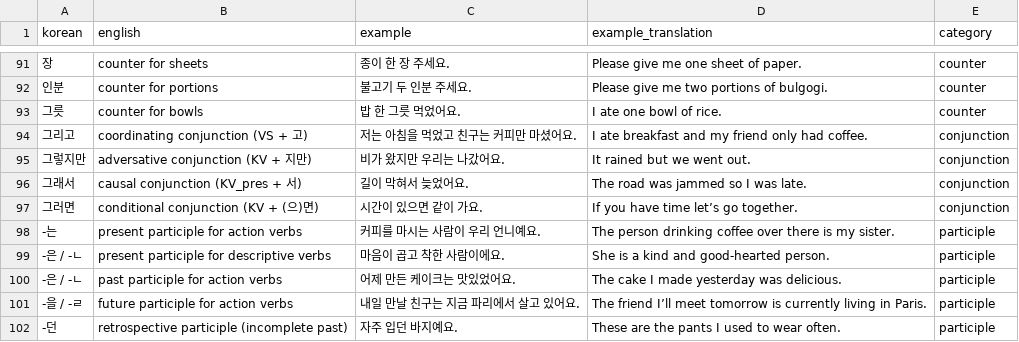
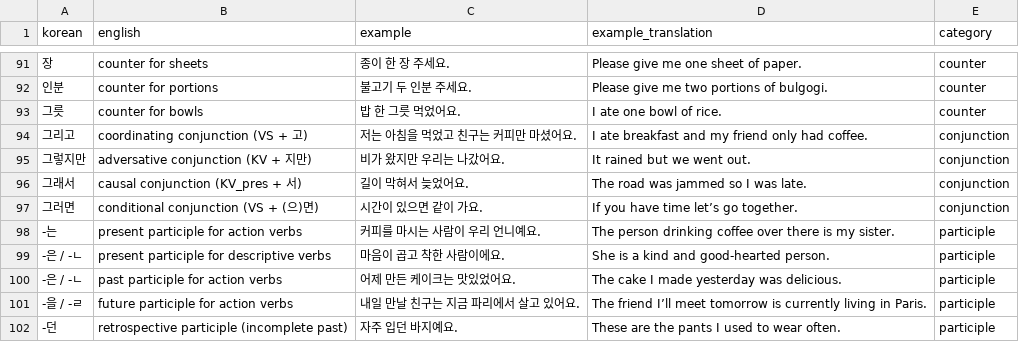
Before and after one commit to GiulioCusenza/korean-flashcards, a CSV file: flashcards.csv, drawn as a sheet; only a part is shown, gaps mark what is left out.

Commit message:
correct 그러면

```diff
--- a/flashcards.csv
+++ b/flashcards.csv
@@ -96,3 +96,3 @@ korean,english,example,example_translation,category
 그래서,causal conjunction (KV_pres + 서),길이 막혀서 늦었어요.,The road was jammed so I was late.,conjunction
-그러면,conditional conjunction (KV + (으)면),시간이 있으면 같이 가요.,If you have time let’s go together.,conjunction
+그러면,conditional conjunction (VS + (으)면),시간이 있으면 같이 가요.,If you have time let’s go together.,conjunction
 -는,present participle for action verbs,커피를 마시는 사람이 우리 언니예요.,The person drinking coffee over there is my sister.,participle
```
